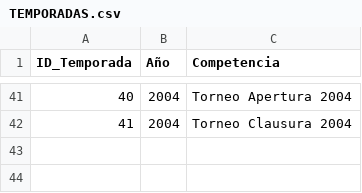
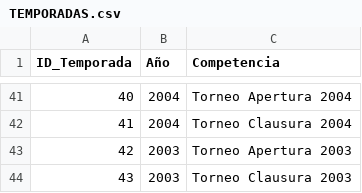
Before and after one commit to futbol-argentino/futbol-argentino, a CSV file: TEMPORADAS.csv, drawn as a sheet; only a part is shown, gaps mark what is left out; the diff names each change by its address in the sheet, - before the commit and + after, or states it on an @@ line.

Commit message:
TEMPORADAS.csv

```diff
--- a/TEMPORADAS.csv
+++ b/TEMPORADAS.csv
+row 43: 42 | 2003 | Torneo Apertura 2003
+row 44: 43 | 2003 | Torneo Clausura 2003
```
